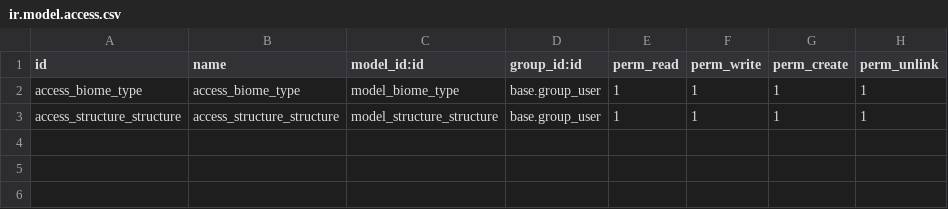
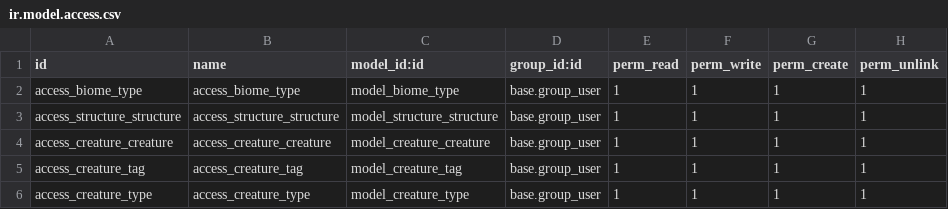
Before and after one commit to cyberfolk/odoo_hex_map, a CSV file: cf_hex_biome/security/ir.model.access.csv, drawn as a sheet; the diff names each change by its address in the sheet, - before the commit and + after, or states it on an @@ line.

Commit message:
[ADD] popolate_creature

```diff
--- a/cf_hex_biome/security/ir.model.access.csv
+++ b/cf_hex_biome/security/ir.model.access.csv
+row 4: access_creature_creature | access_creature_creature | model_creature_creature | base.group_user | 1 | 1 | 1 | 1
+row 5: access_creature_tag | access_creature_tag | model_creature_tag | base.group_user | 1 | 1 | 1 | 1
+row 6: access_creature_type | access_creature_type | model_creature_type | base.group_user | 1 | 1 | 1 | 1
```
Also changed, not shown: 15 other files.
